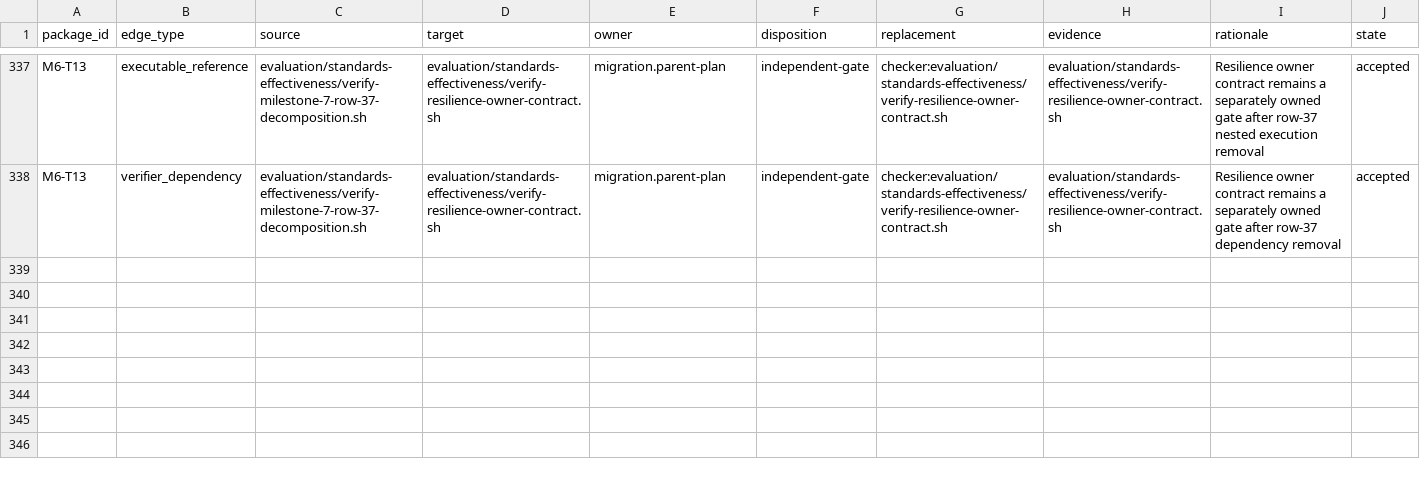
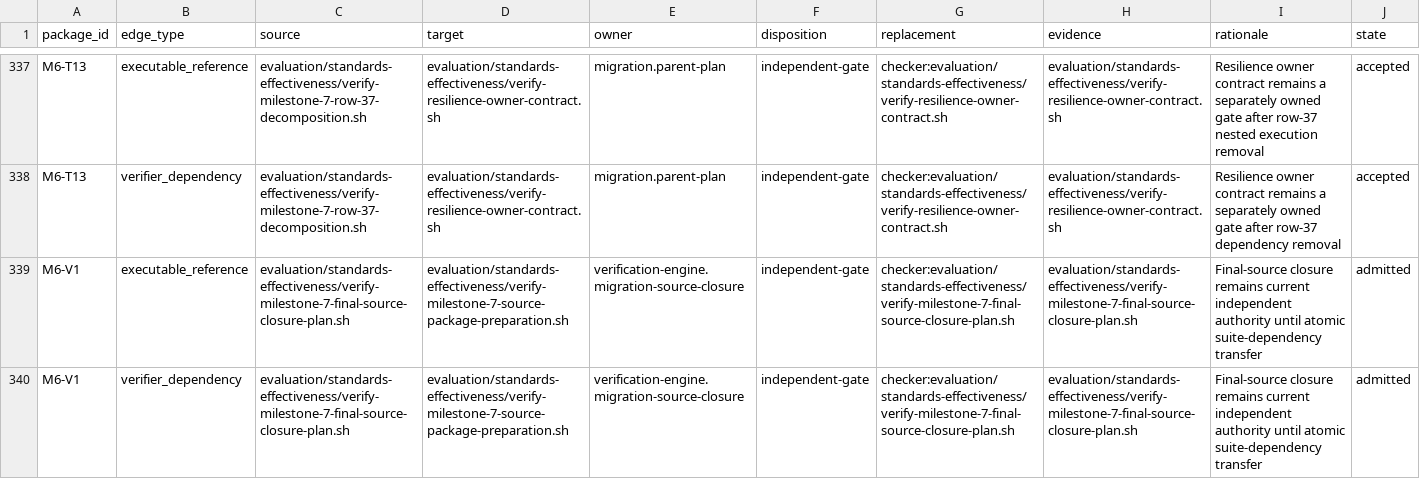
Before and after one commit to MrScripty/Coding-Standards, a TSV file: evaluation/standards-effectiveness/executable-edge-dispositions.tsv, drawn as a sheet; only a part is shown, gaps mark what is left out.

```diff
--- a/evaluation/standards-effectiveness/executable-edge-dispositions.tsv
+++ b/evaluation/standards-effectiveness/executable-edge-dispositions.tsv
@@ -338 +338,3 @@ M6-T13	executable_reference	evaluation/standards-effectiveness/verify-milestone-
 M6-T13	verifier_dependency	evaluation/standards-effectiveness/verify-milestone-7-row-37-decomposition.sh	evaluation/standards-effectiveness/verify-resilience-owner-contract.sh	migration.parent-plan	independent-gate	checker:evaluation/standards-effectiveness/verify-resilience-owner-contract.sh	evaluation/standards-effectiveness/verify-resilience-owner-contract.sh	Resilience owner contract remains a separately owned gate after row-37 dependency removal	accepted
+M6-V1	executable_reference	evaluation/standards-effectiveness/verify-milestone-7-final-source-closure-plan.sh	evaluation/standards-effectiveness/verify-milestone-7-source-package-preparation.sh	verification-engine.migration-source-closure	independent-gate	checker:evaluation/standards-effectiveness/verify-milestone-7-final-source-closure-plan.sh	evaluation/standards-effectiveness/verify-milestone-7-final-source-closure-plan.sh	Final-source closure remains current independent authority until atomic suite-dependency transfer	admitted
+M6-V1	verifier_dependency	evaluation/standards-effectiveness/verify-milestone-7-final-source-closure-plan.sh	evaluation/standards-effectiveness/verify-milestone-7-source-package-preparation.sh	verification-engine.migration-source-closure	independent-gate	checker:evaluation/standards-effectiveness/verify-milestone-7-final-source-closure-plan.sh	evaluation/standards-effectiveness/verify-milestone-7-final-source-closure-plan.sh	Final-source closure remains current independent authority until atomic suite-dependency transfer	admitted
```
Also changed, not shown: evaluation/standards-effectiveness/checker-migration-packages.tsv, evaluation/standards-effectiveness/generated/checker-dependency-components.tsv, 10 other files.
